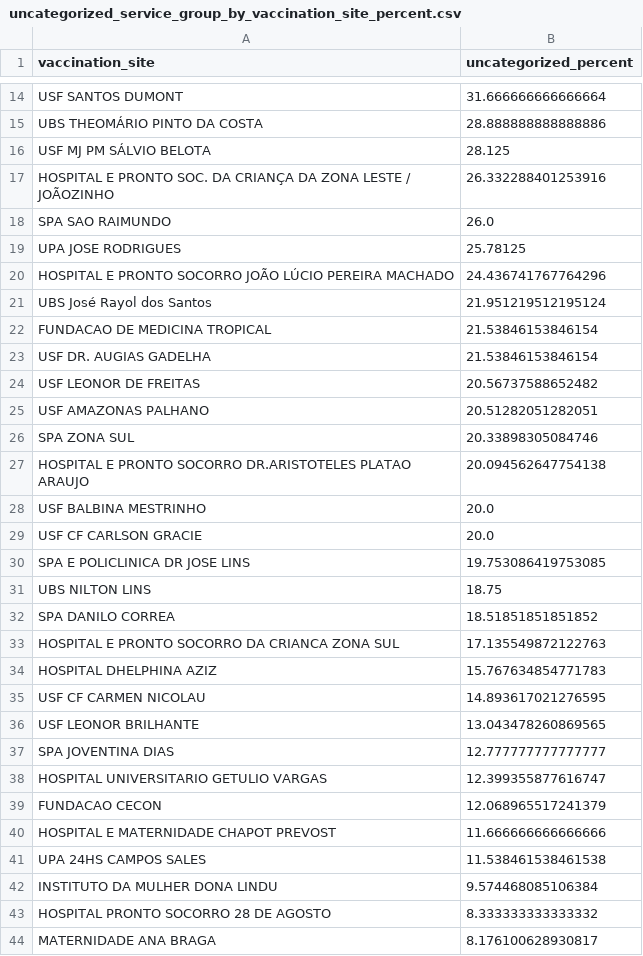
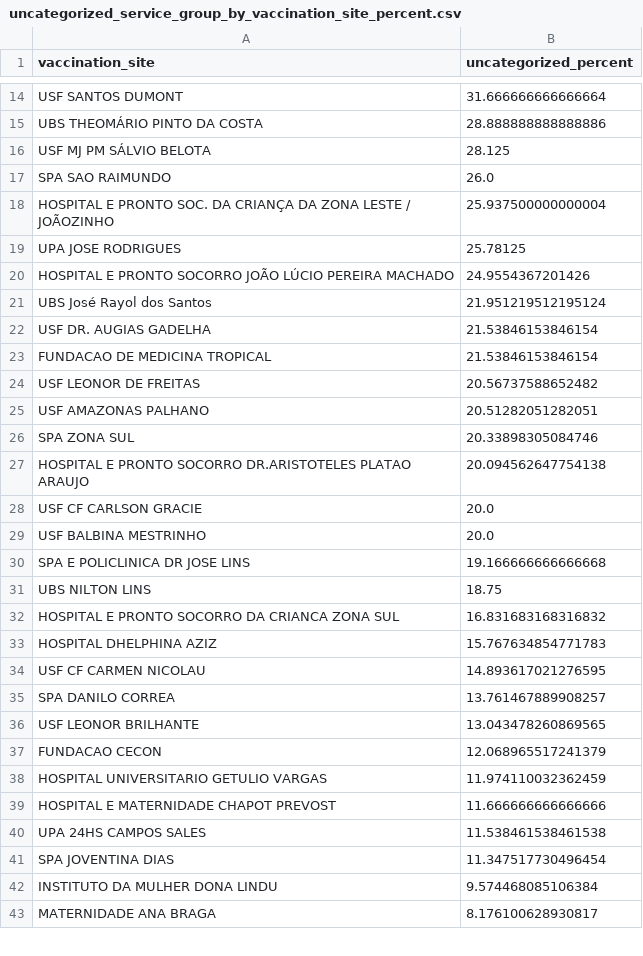
Before and after one commit to CodeForManaus/vacina-manaus, a CSV file: db/uncategorized_service_group_by_vaccination_site_percent.csv, drawn as a sheet; only a part is shown, gaps mark what is left out; the diff covers the shown part only.

```diff
--- a/db/uncategorized_service_group_by_vaccination_site_percent.csv
+++ b/db/uncategorized_service_group_by_vaccination_site_percent.csv
@@ -16,9 +16,9 @@ UBS THEOMÁRIO PINTO DA COSTA,28.888888888888886
 USF MJ PM SÁLVIO BELOTA,28.125
-HOSPITAL E PRONTO SOC. DA CRIANÇA DA ZONA LESTE / JOÃOZINHO,26.332288401253916
 SPA SAO RAIMUNDO,26.0
+HOSPITAL E PRONTO SOC. DA CRIANÇA DA ZONA LESTE / JOÃOZINHO,25.937500000000004
 UPA JOSE RODRIGUES,25.78125
-HOSPITAL E PRONTO SOCORRO JOÃO LÚCIO PEREIRA MACHADO,24.436741767764296
+HOSPITAL E PRONTO SOCORRO JOÃO LÚCIO PEREIRA MACHADO,24.9554367201426
 UBS José Rayol dos Santos,21.951219512195124
+USF DR. AUGIAS GADELHA,21.53846153846154
 FUNDACAO DE MEDICINA TROPICAL,21.53846153846154
-USF DR. AUGIAS GADELHA,21.53846153846154
 USF LEONOR DE FREITAS,20.56737588652482
@@ -27,18 +27,17 @@ SPA ZONA SUL,20.33898305084746
 HOSPITAL E PRONTO SOCORRO DR.ARISTOTELES PLATAO ARAUJO,20.094562647754138
+USF CF CARLSON GRACIE,20.0
 USF BALBINA MESTRINHO,20.0
-USF CF CARLSON GRACIE,20.0
-SPA E POLICLINICA DR JOSE LINS,19.753086419753085
+SPA E POLICLINICA DR JOSE LINS,19.166666666666668
 UBS NILTON LINS,18.75
-SPA DANILO CORREA,18.51851851851852
-HOSPITAL E PRONTO SOCORRO DA CRIANCA ZONA SUL,17.135549872122763
+HOSPITAL E PRONTO SOCORRO DA CRIANCA ZONA SUL,16.831683168316832
 HOSPITAL DHELPHINA AZIZ,15.767634854771783
 USF CF CARMEN NICOLAU,14.893617021276595
+SPA DANILO CORREA,13.761467889908257
 USF LEONOR BRILHANTE,13.043478260869565
-SPA JOVENTINA DIAS,12.777777777777777
-HOSPITAL UNIVERSITARIO GETULIO VARGAS,12.399355877616747
 FUNDACAO CECON,12.068965517241379
+HOSPITAL UNIVERSITARIO GETULIO VARGAS,11.974110032362459
 HOSPITAL E MATERNIDADE CHAPOT PREVOST,11.666666666666666
 UPA 24HS CAMPOS SALES,11.538461538461538
+SPA JOVENTINA DIAS,11.347517730496454
 INSTITUTO DA MULHER DONA LINDU,9.574468085106384
-HOSPITAL PRONTO SOCORRO 28 DE AGOSTO,8.333333333333332
 MATERNIDADE ANA BRAGA,8.176100628930817
```
Also changed, not shown: 8 added rows, 2 removed rows and 4 edited cells elsewhere in this file, db/priority_group_count.csv, db/service_group_count.csv, 11 other files.
